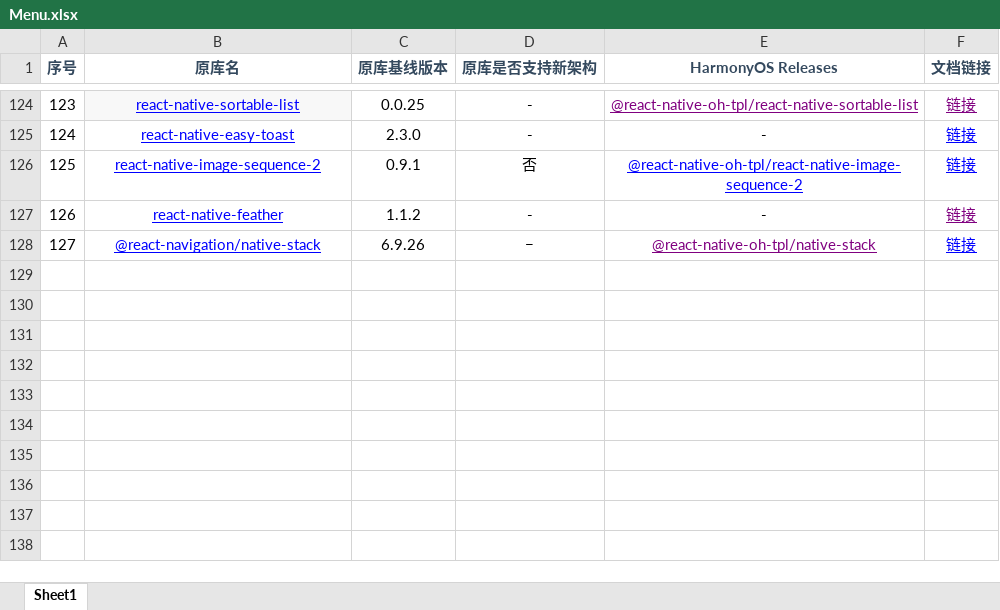
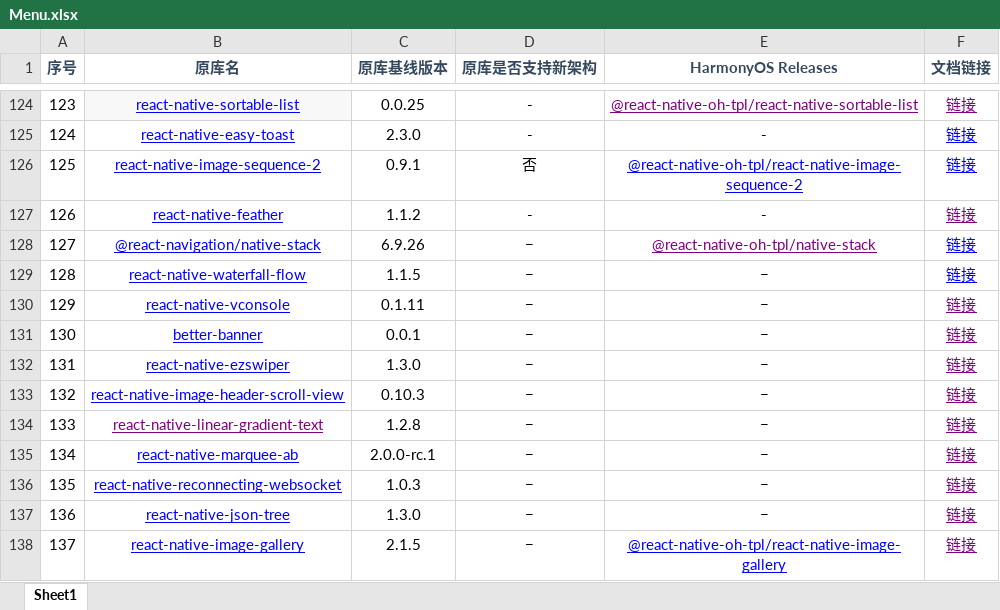
Before and after one commit to react-native-oh-library/usage-docs, an Excel workbook: Menu.xlsx, sheet Sheet1, drawn as a sheet; only a part is shown, gaps mark what is left out; values as stored, in another font and other column widths than the file's, no borders; the diff names each change by its address in the sheet, - before the commit and + after, or states it on an @@ line.

```diff
--- a/Menu.xlsx (sheet Sheet1)
+++ b/Menu.xlsx (sheet Sheet1)
+row 129: 128 | react-native-waterfall-flow | 1.1.5 | − | − | 链接
+row 130: 129 | react-native-vconsole | 0.1.11 | − | − | 链接
+row 131: 130 | better-banner | 0.0.1 | − | − | 链接
+row 132: 131 | react-native-ezswiper | 1.3.0 | − | − | 链接
+row 133: 132 | react-native-image-header-scroll-view | 0.10.3 | − | − | 链接
+row 134: 133 | react-native-linear-gradient-text | 1.2.8 | − | − | 链接
+row 135: 134 | react-native-marquee-ab | 2.0.0-rc.1 | − | − | 链接
+row 136: 135 | react-native-reconnecting-websocket | 1.0.3 | − | − | 链接
+row 137: 136 | react-native-json-tree | 1.3.0 | − | − | 链接
+row 138: 137 | react-native-image-gallery | 2.1.5 | − | @react-native-oh-tpl/react-native-image-gallery | 链接
```
Also changed, not shown: 2 other files.
